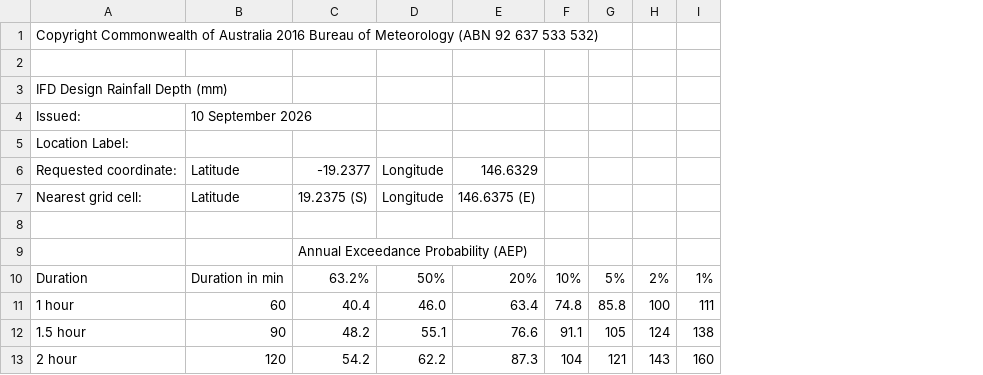
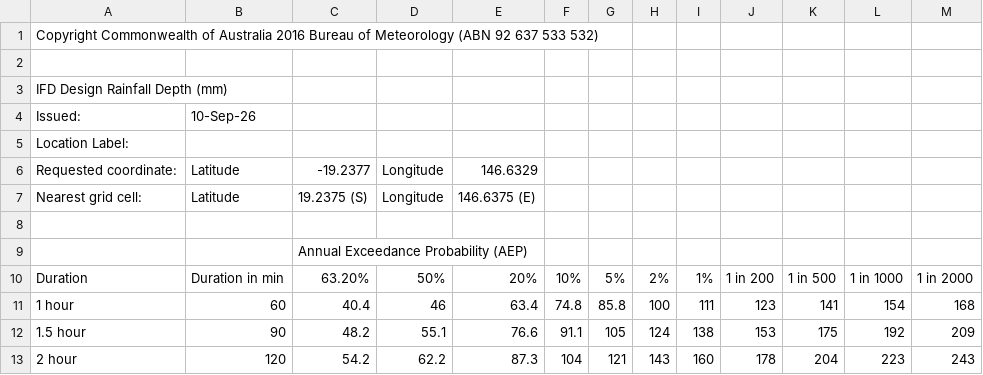
Before and after one commit to crdykman/pyfloodrisk, a CSV file: src/pyfloodrisk/data/ifd/117002A_ifds.csv, drawn as a sheet; only a part is shown; the diff names each change by its address in the sheet, - before the commit and + after, or states it on an @@ line.

```diff
--- a/src/pyfloodrisk/data/ifd/117002A_ifds.csv
+++ b/src/pyfloodrisk/data/ifd/117002A_ifds.csv
+column J, rows 10-13: 1 in 200 | 123 | 153 | 178
+column K, rows 10-13: 1 in 500 | 141 | 175 | 204
+column L, rows 10-13: 1 in 1000 | 154 | 192 | 223
+column M, rows 10-13: 1 in 2000 | 168 | 209 | 243
-B4: 10 September 2026
+B4: 10-Sep-26
-C10: 63.2%
+C10: 63.20%
-D11: 46.0
+D11: 46
```
Also changed, not shown: src/pyfloodrisk/data/ifd/405214_ifds.csv, 16 other files.
